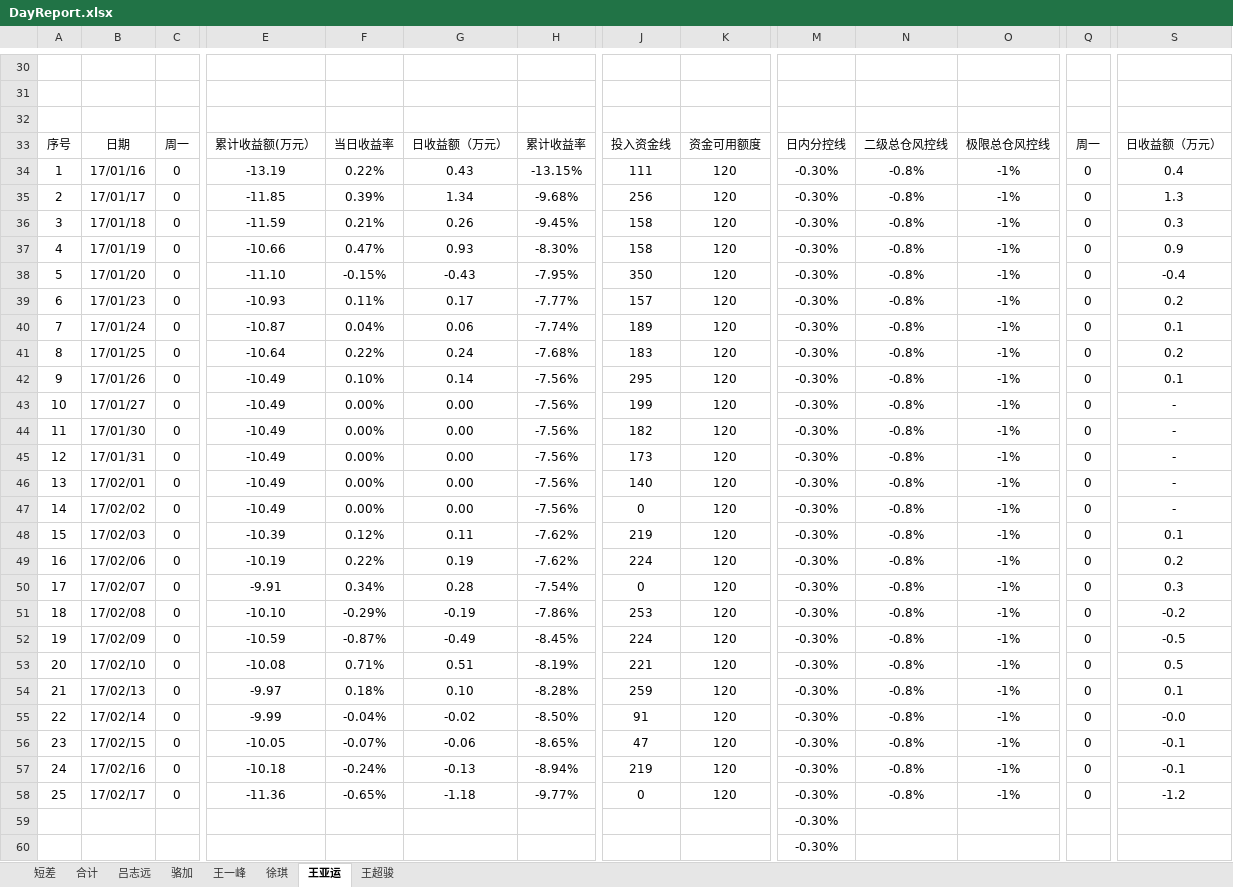
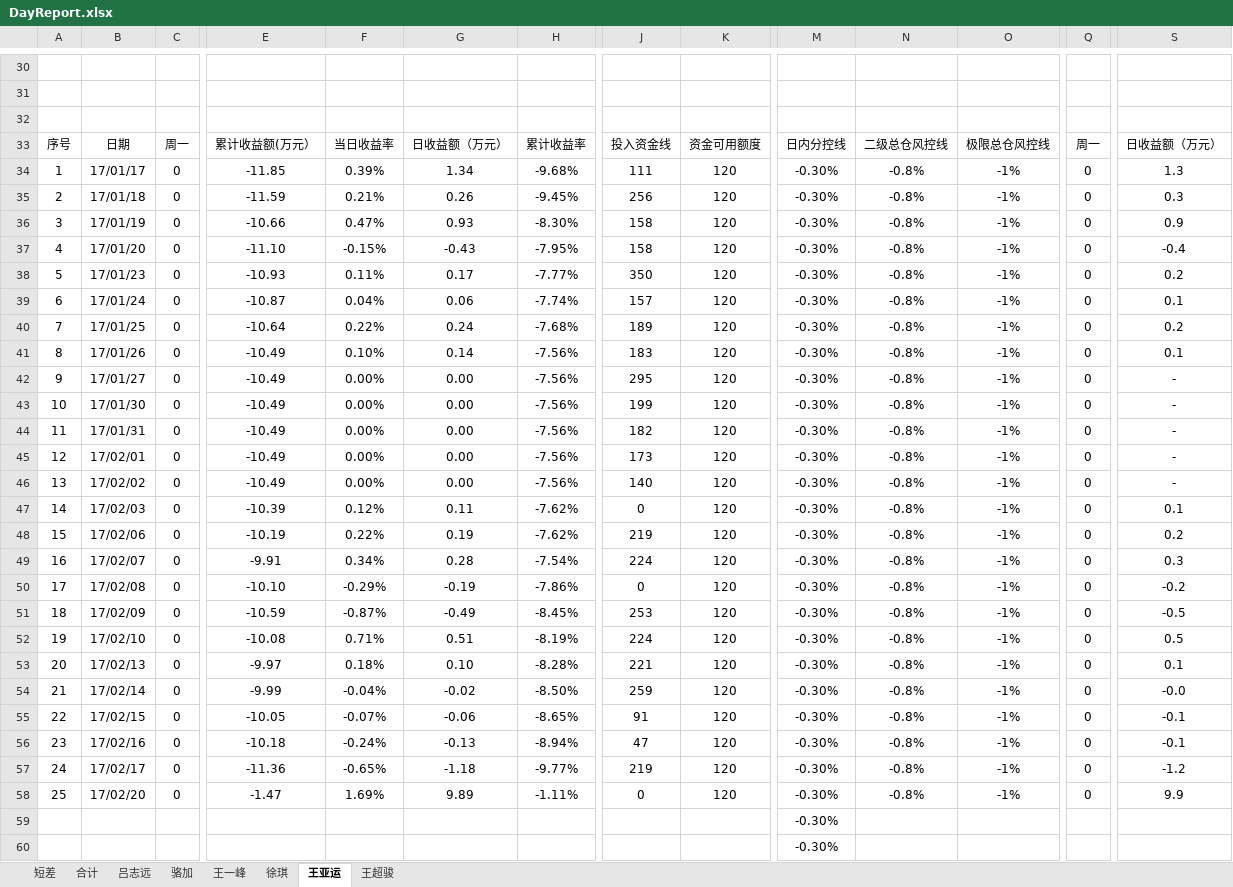
Before and after one commit to lamp525/ncCTM, an Excel workbook: src/Presentation/CTM.Win/ReportTemplate/UserDailyProfitFlow/DayReport.xlsx, sheet 王亚运, drawn as a sheet; only a part is shown, gaps mark what is left out; values as stored, in another font and other column widths than the file's, no borders; charts and pictures not drawn; removed rows and columns are numbered as before the commit, all else as after; rows hold the shown columns only; the diff names each change by its address in the sheet, - before the commit and + after, or states it on an @@ line.

```diff
--- a/src/Presentation/CTM.Win/ReportTemplate/UserDailyProfitFlow/DayReport.xlsx (sheet 王亚运)
+++ b/src/Presentation/CTM.Win/ReportTemplate/UserDailyProfitFlow/DayReport.xlsx (sheet 王亚运)
-row 34: 1 | 17/01/16 | 0 | -13.19 | 0.22% | 0.43 | -13.15% | 111 | 120 | -0.30% | -0.8% | -1% | 0 | 0.4
@@ column A renumbered between rows 34 and 57 @@
-J34: 256
+J34: 111
-J35: 158
+J35: 256
-J37: 350
+J37: 158
-J38: 157
+J38: 350
-J39: 189
+J39: 157
-J40: 183
+J40: 189
-J41: 295
+J41: 183
-J42: 199
+J42: 295
-J43: 182
+J43: 199
-J44: 173
+J44: 182
-J45: 140
+J45: 173
-J46: 0
+J46: 140
-J47: 219
+J47: 0
-J48: 224
+J48: 219
-J49: 0
+J49: 224
-J50: 253
+J50: 0
-J51: 224
+J51: 253
-J52: 221
+J52: 224
-J53: 259
+J53: 221
-J54: 91
+J54: 259
-J55: 47
+J55: 91
-J56: 219
+J56: 47
-J57: 0
+J57: 219
+row 58: 25 | 17/02/20 | 0 | -1.47 | 1.69% | 9.89 | -1.11% | 0 | 120 | -0.30% | -0.8% | -1% | 0 | 9.9
```
Also changed, not shown: sheet 王一峰, sheet 王超骏, sheet 骆加, sheet 徐琪, sheet 吕志远, sheet 合计, formulas that keep their value, charts or pictures, 2 other files.
